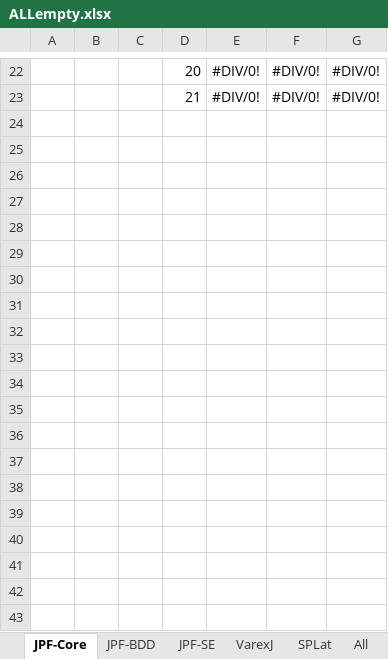
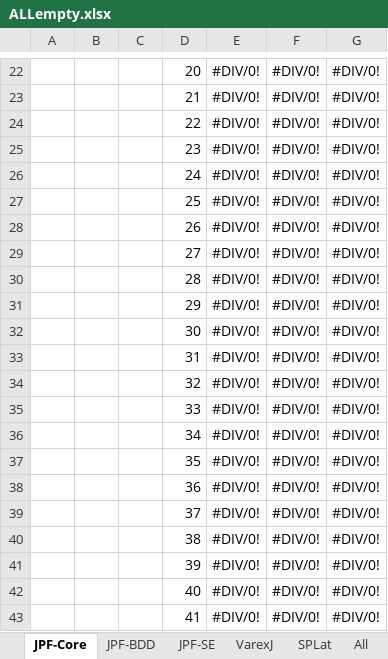
Before and after one commit to meinicke/VarexJ, an Excel workbook: VarexJSmallScaleEvaluation/Results/ALLempty.xlsx, sheet JPF-Core, drawn as a sheet; only a part is shown, gaps mark what is left out; values as stored, in another font and other column widths than the file's, no borders; the diff covers the shown part only; the diff names each change by its address in the sheet, - before the commit and + after, or states it on an @@ line.

```diff
--- a/VarexJSmallScaleEvaluation/Results/ALLempty.xlsx (sheet JPF-Core)
+++ b/VarexJSmallScaleEvaluation/Results/ALLempty.xlsx (sheet JPF-Core)
+row 24:  |  |  | 22 | #DIV/0! | #DIV/0! | #DIV/0!
+row 25:  |  |  | 23 | #DIV/0! | #DIV/0! | #DIV/0!
+row 26:  |  |  | 24 | #DIV/0! | #DIV/0! | #DIV/0!
+row 27:  |  |  | 25 | #DIV/0! | #DIV/0! | #DIV/0!
+row 28:  |  |  | 26 | #DIV/0! | #DIV/0! | #DIV/0!
+row 29:  |  |  | 27 | #DIV/0! | #DIV/0! | #DIV/0!
+row 30:  |  |  | 28 | #DIV/0! | #DIV/0! | #DIV/0!
+row 31:  |  |  | 29 | #DIV/0! | #DIV/0! | #DIV/0!
+row 32:  |  |  | 30 | #DIV/0! | #DIV/0! | #DIV/0!
+row 33:  |  |  | 31 | #DIV/0! | #DIV/0! | #DIV/0!
+row 34:  |  |  | 32 | #DIV/0! | #DIV/0! | #DIV/0!
+row 35:  |  |  | 33 | #DIV/0! | #DIV/0! | #DIV/0!
+row 36:  |  |  | 34 | #DIV/0! | #DIV/0! | #DIV/0!
+row 37:  |  |  | 35 | #DIV/0! | #DIV/0! | #DIV/0!
+row 38:  |  |  | 36 | #DIV/0! | #DIV/0! | #DIV/0!
+row 39:  |  |  | 37 | #DIV/0! | #DIV/0! | #DIV/0!
+row 40:  |  |  | 38 | #DIV/0! | #DIV/0! | #DIV/0!
+row 41:  |  |  | 39 | #DIV/0! | #DIV/0! | #DIV/0!
+row 42:  |  |  | 40 | #DIV/0! | #DIV/0! | #DIV/0!
+row 43:  |  |  | 41 | #DIV/0! | #DIV/0! | #DIV/0!
```
Also changed, not shown: 59 added rows elsewhere in this sheet, sheet All, sheet JPF-SE, sheet SPLat, formulas that keep their value, charts or pictures, VarexJSmallScaleEvaluation/Results/Inc/ALLINC.xlsx, VarexJSmallScaleEvaluation/Results/Nesting/ALLNesting.xlsx, 24 other files.
